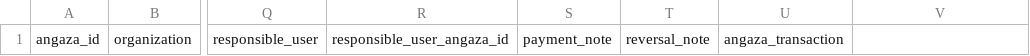
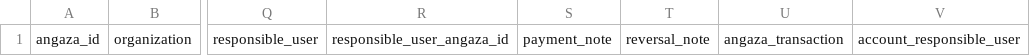
Before and after one commit to yellow-solar/yellow, a CSV file: headers/payments_header.csv, drawn as a sheet; only a part is shown, gaps mark what is left out; the diff names each change by its address in the sheet, - before the commit and + after, or states it on an @@ line.

Commit message:
payments and users angaza fix

```diff
--- a/headers/payments_header.csv
+++ b/headers/payments_header.csv
-V1: (empty)
+V1: account_responsible_user
```
Also changed, not shown: 1 other file.
